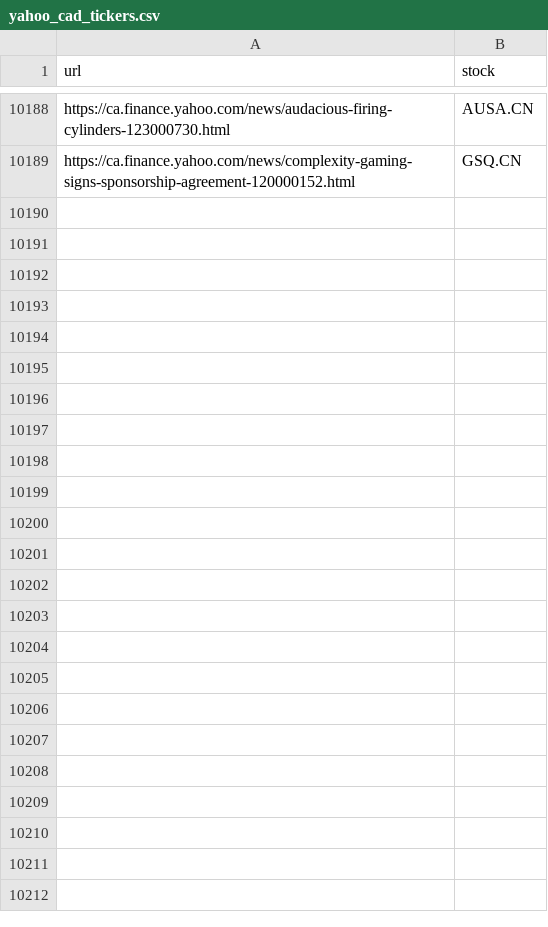
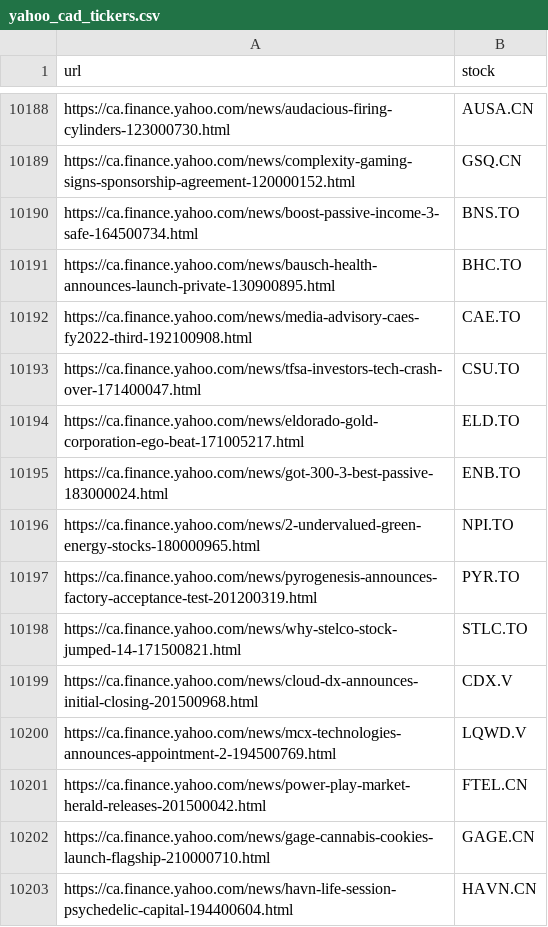
Before and after one commit to dli-invest/fin_news_nlp, a CSV file: data/yahoo_cad_tickers.csv, drawn as a sheet; only a part is shown, gaps mark what is left out.

```diff
--- a/data/yahoo_cad_tickers.csv
+++ b/data/yahoo_cad_tickers.csv
@@ -10189 +10189,15 @@ https://ca.finance.yahoo.com/news/audacious-firing-cylinders-123000730.html,AUSA
 https://ca.finance.yahoo.com/news/complexity-gaming-signs-sponsorship-agreement-120000152.html,GSQ.CN
+https://ca.finance.yahoo.com/news/boost-passive-income-3-safe-164500734.html,BNS.TO
+https://ca.finance.yahoo.com/news/bausch-health-announces-launch-private-130900895.html,BHC.TO
+https://ca.finance.yahoo.com/news/media-advisory-caes-fy2022-third-192100908.html,CAE.TO
+https://ca.finance.yahoo.com/news/tfsa-investors-tech-crash-over-171400047.html,CSU.TO
+https://ca.finance.yahoo.com/news/eldorado-gold-corporation-ego-beat-171005217.html,ELD.TO
+https://ca.finance.yahoo.com/news/got-300-3-best-passive-183000024.html,ENB.TO
+https://ca.finance.yahoo.com/news/2-undervalued-green-energy-stocks-180000965.html,NPI.TO
+https://ca.finance.yahoo.com/news/pyrogenesis-announces-factory-acceptance-test-201200319.html,PYR.TO
+https://ca.finance.yahoo.com/news/why-stelco-stock-jumped-14-171500821.html,STLC.TO
+https://ca.finance.yahoo.com/news/cloud-dx-announces-initial-closing-201500968.html,CDX.V
+https://ca.finance.yahoo.com/news/mcx-technologies-announces-appointment-2-194500769.html,LQWD.V
+https://ca.finance.yahoo.com/news/power-play-market-herald-releases-201500042.html,FTEL.CN
+https://ca.finance.yahoo.com/news/gage-cannabis-cookies-launch-flagship-210000710.html,GAGE.CN
+https://ca.finance.yahoo.com/news/havn-life-session-psychedelic-capital-194400604.html,HAVN.CN
```
